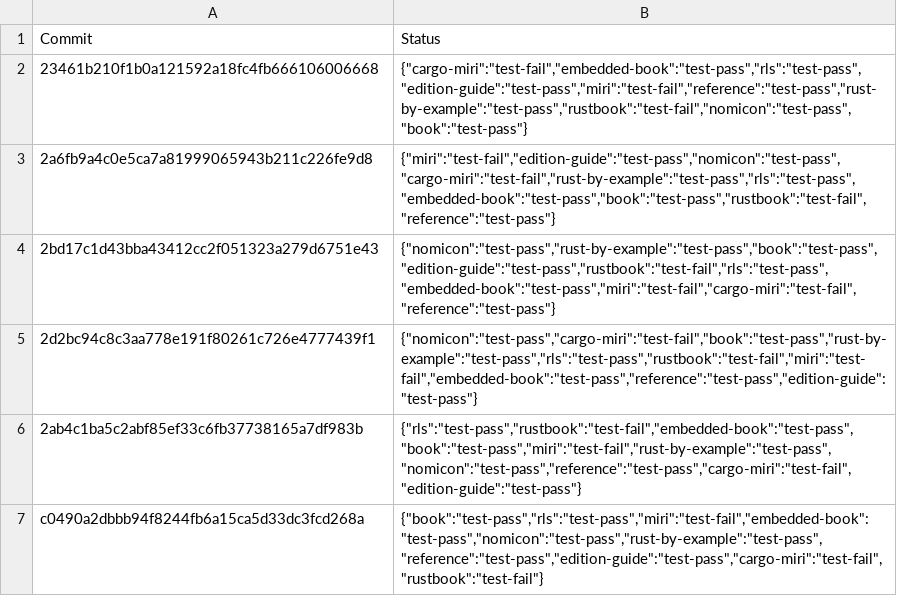
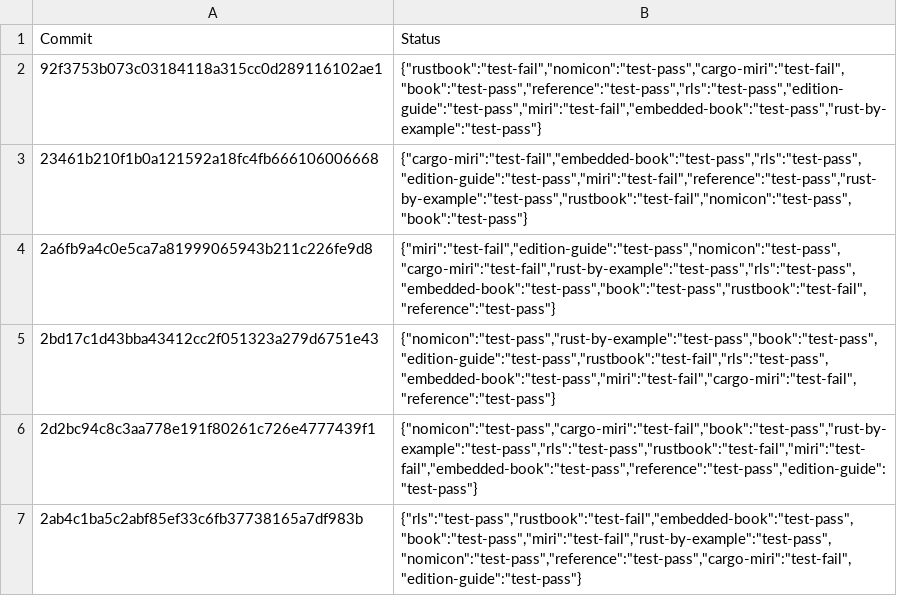
Before and after one commit to rust-lang-nursery/rust-toolstate, a TSV file: history/linux.tsv, drawn as a sheet; only a part is shown; the shorter side is filled out with more unchanged rows; the diff names each change by its address in the sheet, - before the commit and + after, or states it on an @@ line.

Commit message:
(linux CI update)

```diff
--- a/history/linux.tsv
+++ b/history/linux.tsv
+row 2: 92f3753b073c03184118a315cc0d289116102ae1 | {"rustbook":"test-fail","nomicon":"test-pass","cargo-miri":"test-fail","book":"test-pass","reference":"test-pass","rls":"test-pass","edition-guide":"test-pass","miri":"test-fail","embedded-book":"test-pass","rust-by-example":"test-pass"}
```
